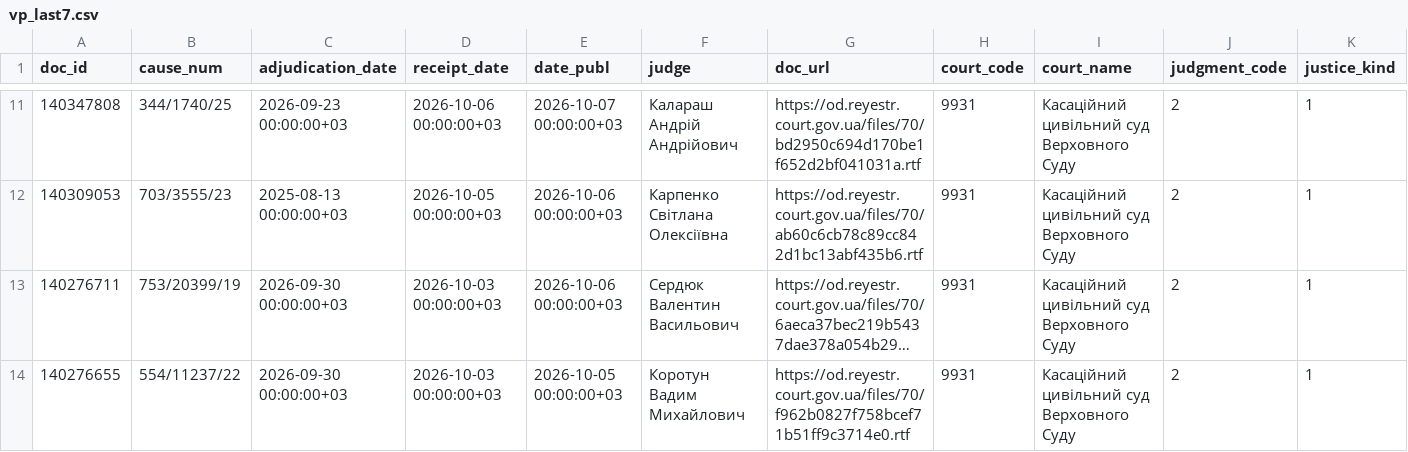
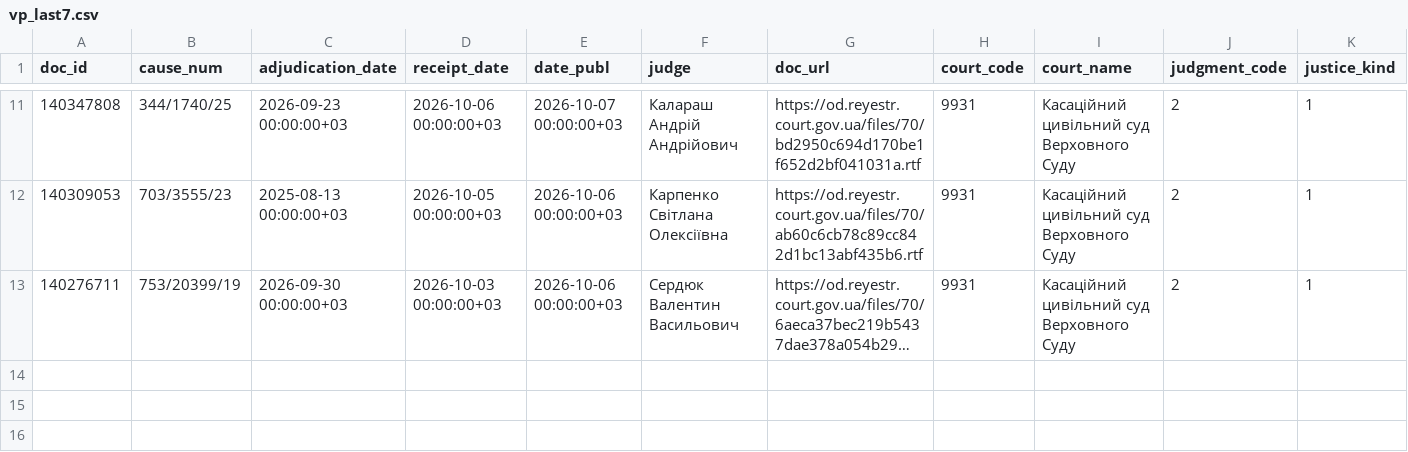
Before and after one commit to apryshchepchuk/VS-legal-digest, a CSV file: data/interim/vp_last7.csv, drawn as a sheet; only a part is shown, gaps mark what is left out; long unchanged cells end in …; rows hold the shown columns only; the diff names each change by its address in the sheet, - before the commit and + after, or states it on an @@ line.

```diff
--- a/data/interim/vp_last7.csv
+++ b/data/interim/vp_last7.csv
-row 14: 140276655 | 554/11237/22 | 2026-09-30 00:00:00+03 | 2026-10-03 00:00:00+03 | 2026-10-05 00:00:00+03 | Коротун Вадим Михайлович | https://od.reyestr.court.gov.ua/files/70/f962b0827f758bcef71b51ff9c3714e0.rtf | 9931 | Касаційний цивільний суд Верховного Суду | 2 | 1
```
Also changed, not shown: 12 other files.
